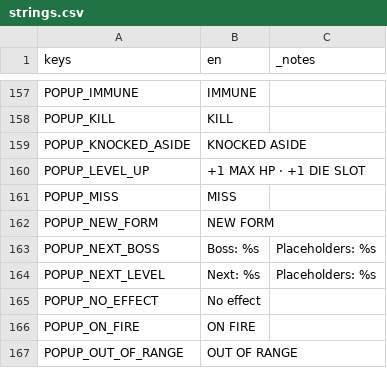
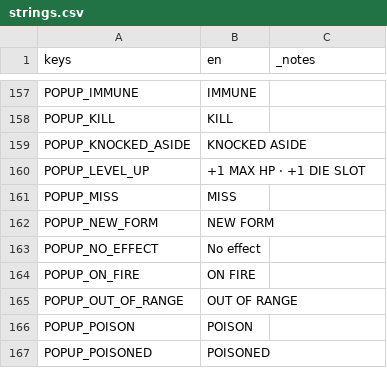
Before and after one commit to FicticiousDev/DiceRogueLite, a CSV file: localisation/strings.csv, drawn as a sheet; only a part is shown, gaps mark what is left out; the shorter side is filled out with more unchanged rows; the diff names each change by its address in the sheet, - before the commit and + after, or states it on an @@ line.

```diff
--- a/localisation/strings.csv
+++ b/localisation/strings.csv
-row 163: POPUP_NEXT_BOSS | Boss: %s | Placeholders: %s
-row 164: POPUP_NEXT_LEVEL | Next: %s | Placeholders: %s
```
Also changed, not shown: 12 other files.
